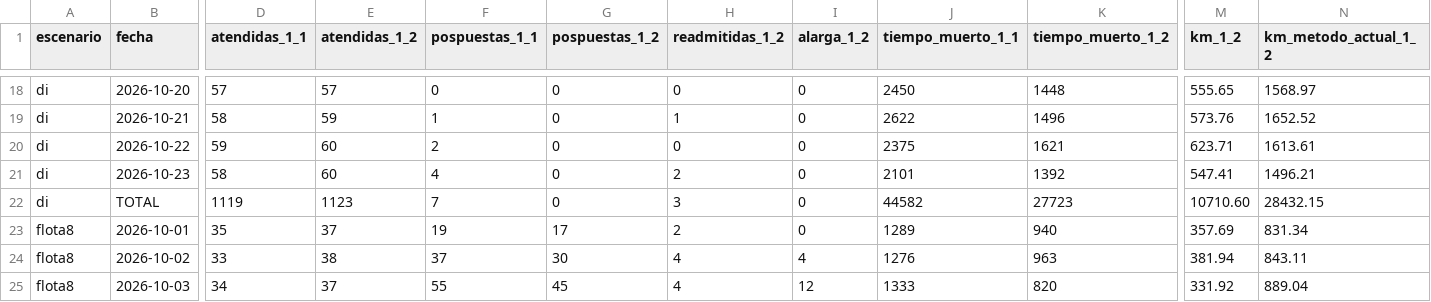
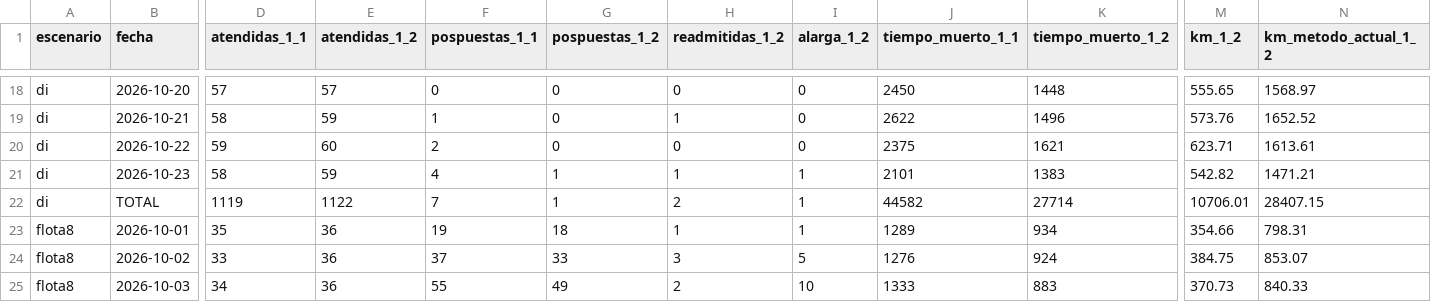
Before and after one commit to Marco16005/recycling-solution, a CSV file: docs/simulacion/resultados.csv, drawn as a sheet; only a part is shown, gaps mark what is left out; the diff covers the shown part only; the diff names each change by its address in the sheet, - before the commit and + after, or states it on an @@ line.

```diff
--- a/docs/simulacion/resultados.csv
+++ b/docs/simulacion/resultados.csv
-E21 (atendidas_1_2): 60
+E21 (atendidas_1_2): 59
-G21:G22 (pospuestas_1_2): 0
+G21:G22 (pospuestas_1_2): 1
-H21 (readmitidas_1_2): 2
+H21 (readmitidas_1_2): 1
-I21:I23 (alarga_1_2): 0
+I21:I23 (alarga_1_2): 1
-K21 (tiempo_muerto_1_2): 1392
+K21 (tiempo_muerto_1_2): 1383
-M21 (km_1_2): 547.41
+M21 (km_1_2): 542.82
-N21 (km_metodo_actual_1_2): 1496.21
+N21 (km_metodo_actual_1_2): 1471.21
-E22 (atendidas_1_2): 1123
+E22 (atendidas_1_2): 1122
-H22 (readmitidas_1_2): 3
+H22 (readmitidas_1_2): 2
-K22 (tiempo_muerto_1_2): 27723
+K22 (tiempo_muerto_1_2): 27714
-M22 (km_1_2): 10710.60
+M22 (km_1_2): 10706.01
-N22 (km_metodo_actual_1_2): 28432.15
+N22 (km_metodo_actual_1_2): 28407.15
-E23 (atendidas_1_2): 37
+E23 (atendidas_1_2): 36
-G23 (pospuestas_1_2): 17
+G23 (pospuestas_1_2): 18
-H23 (readmitidas_1_2): 2
+H23 (readmitidas_1_2): 1
-K23 (tiempo_muerto_1_2): 940
+K23 (tiempo_muerto_1_2): 934
-M23 (km_1_2): 357.69
+M23 (km_1_2): 354.66
-N23 (km_metodo_actual_1_2): 831.34
+N23 (km_metodo_actual_1_2): 798.31
-E24 (atendidas_1_2): 38
+E24 (atendidas_1_2): 36
-G24 (pospuestas_1_2): 30
+G24 (pospuestas_1_2): 33
-H24 (readmitidas_1_2): 4
+H24 (readmitidas_1_2): 3
-I24 (alarga_1_2): 4
+I24 (alarga_1_2): 5
-K24 (tiempo_muerto_1_2): 963
+K24 (tiempo_muerto_1_2): 924
-M24 (km_1_2): 381.94
+M24 (km_1_2): 384.75
-N24 (km_metodo_actual_1_2): 843.11
+N24 (km_metodo_actual_1_2): 853.07
-E25 (atendidas_1_2): 37
+E25 (atendidas_1_2): 36
-G25 (pospuestas_1_2): 45
+G25 (pospuestas_1_2): 49
-H25 (readmitidas_1_2): 4
+H25 (readmitidas_1_2): 2
-I25 (alarga_1_2): 12
+I25 (alarga_1_2): 10
-K25 (tiempo_muerto_1_2): 820
+K25 (tiempo_muerto_1_2): 883
-M25 (km_1_2): 331.92
+M25 (km_1_2): 370.73
-N25 (km_metodo_actual_1_2): 889.04
+N25 (km_metodo_actual_1_2): 840.33
```
Also changed, not shown: 115 edited cells elsewhere in this file, 9 other files.
